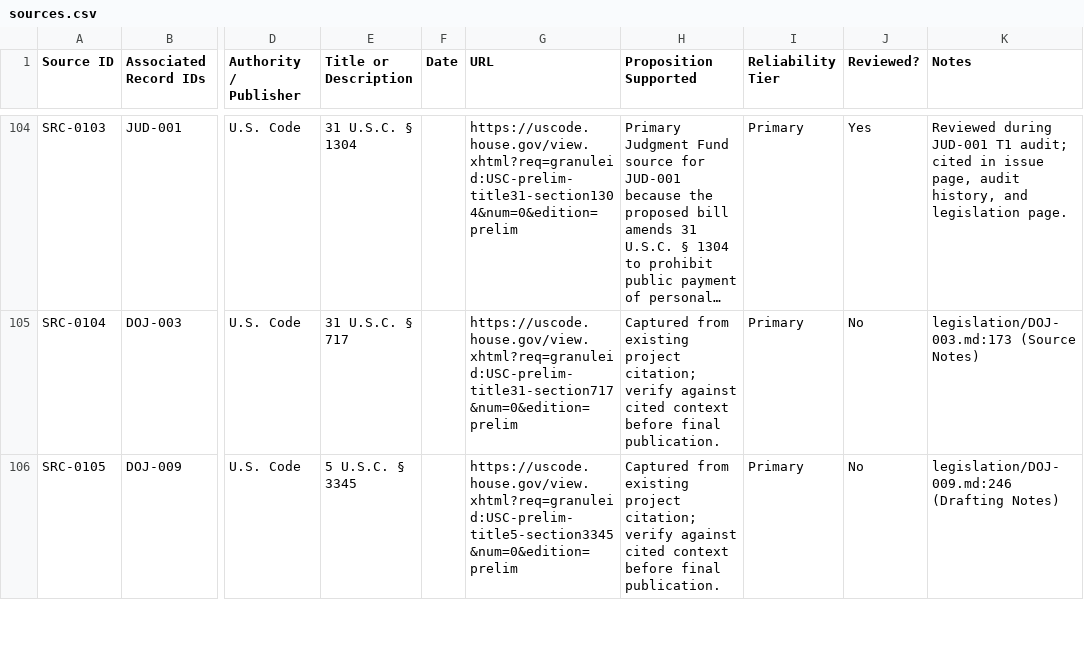
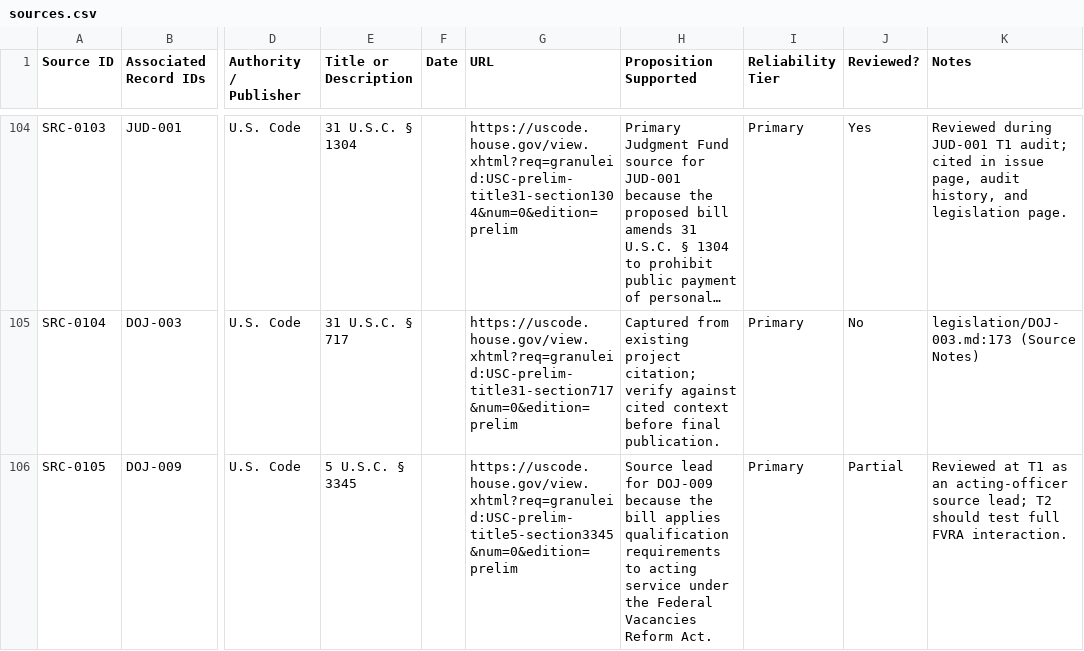
Before and after one commit to Thorncrag/ARRP, a CSV file: inventory/sources.csv, drawn as a sheet; only a part is shown, gaps mark what is left out; long unchanged cells end in …; the diff covers the shown part only; the diff names each change by its address in the sheet, - before the commit and + after, or states it on an @@ line.

```diff
--- a/inventory/sources.csv
+++ b/inventory/sources.csv
-H106 (Proposition Supported): Captured from existing project citation; verify against cited context before final publication.
+H106 (Proposition Supported): Source lead for DOJ-009 because the bill applies qualification requirements to acting service under the Federal Vacancies Reform Act.
-J106 (Reviewed?): No
+J106 (Reviewed?): Partial
-K106 (Notes): legislation/DOJ-009.md:246 (Drafting Notes)
+K106 (Notes): Reviewed at T1 as an acting-officer source lead; T2 should test full FVRA interaction.
```
Also changed, not shown: 1 added row and 8 edited cells elsewhere in this file, inventory/audits.csv, 4 other files.
